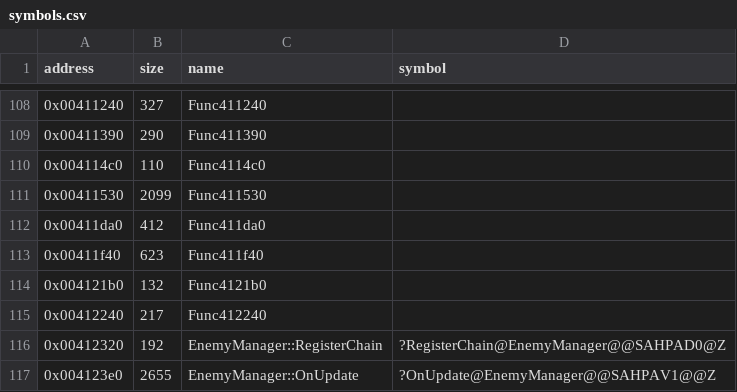
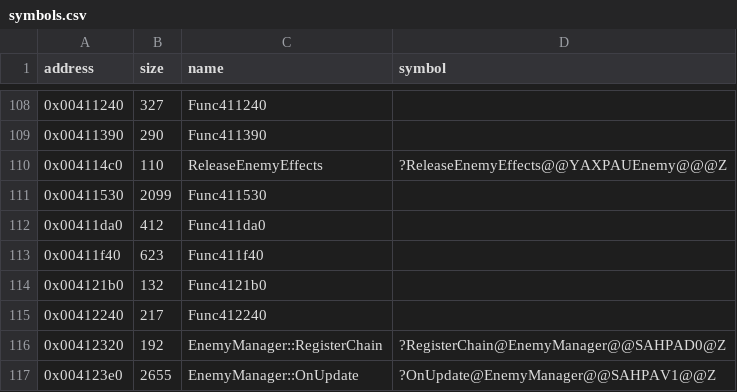
Before and after one commit to Cirno-Labs/th06, a CSV file: config/symbols.csv, drawn as a sheet; only a part is shown, gaps mark what is left out.

Commit message:
Decompile ReleaseEnemyEffects (0x4114c0)
Releases an enemy's following effects. Maps Enemy in outline, from
its constructor's members, and gives BulletShooter its constructor.

```diff
--- a/config/symbols.csv
+++ b/config/symbols.csv
@@ -109,3 +109,3 @@ address,size,name,symbol
 0x00411390,290,Func411390,
-0x004114c0,110,Func4114c0,
+0x004114c0,110,ReleaseEnemyEffects,?ReleaseEnemyEffects@@YAXPAUEnemy@@@Z
 0x00411530,2099,Func411530,
```
Also changed, not shown: 6 other files.
